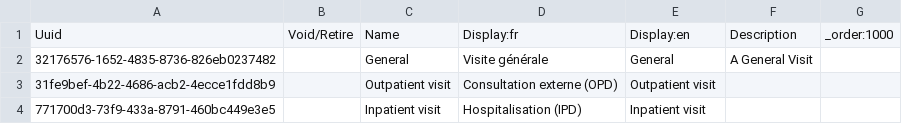
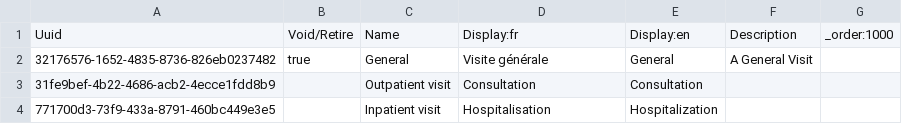
Before and after one commit to MadiroGlobalHealth/UVL-EMR, a CSV file: sites/mugamba/configs/openmrs/initializer_config/visittypes/visittypes.csv, drawn as a sheet.

```diff
--- a/sites/mugamba/configs/openmrs/initializer_config/visittypes/visittypes.csv
+++ b/sites/mugamba/configs/openmrs/initializer_config/visittypes/visittypes.csv
@@ -1,4 +1,4 @@
 Uuid,Void/Retire,Name,Display:fr,Display:en,Description,_order:1000
-32176576-1652-4835-8736-826eb0237482,,General,Visite générale,General,A General Visit,
-31fe9bef-4b22-4686-acb2-4ecce1fdd8b9,,Outpatient visit,Consultation externe (OPD),Outpatient visit,,
-771700d3-73f9-433a-8791-460bc449e3e5,,Inpatient visit,Hospitalisation (IPD),Inpatient visit,,
+32176576-1652-4835-8736-826eb0237482,true,General,Visite générale,General,A General Visit,
+31fe9bef-4b22-4686-acb2-4ecce1fdd8b9,,Outpatient visit,Consultation,Consultation,,
+771700d3-73f9-433a-8791-460bc449e3e5,,Inpatient visit,Hospitalisation,Hospitalization,,
```
Also changed, not shown: 1 other file.
